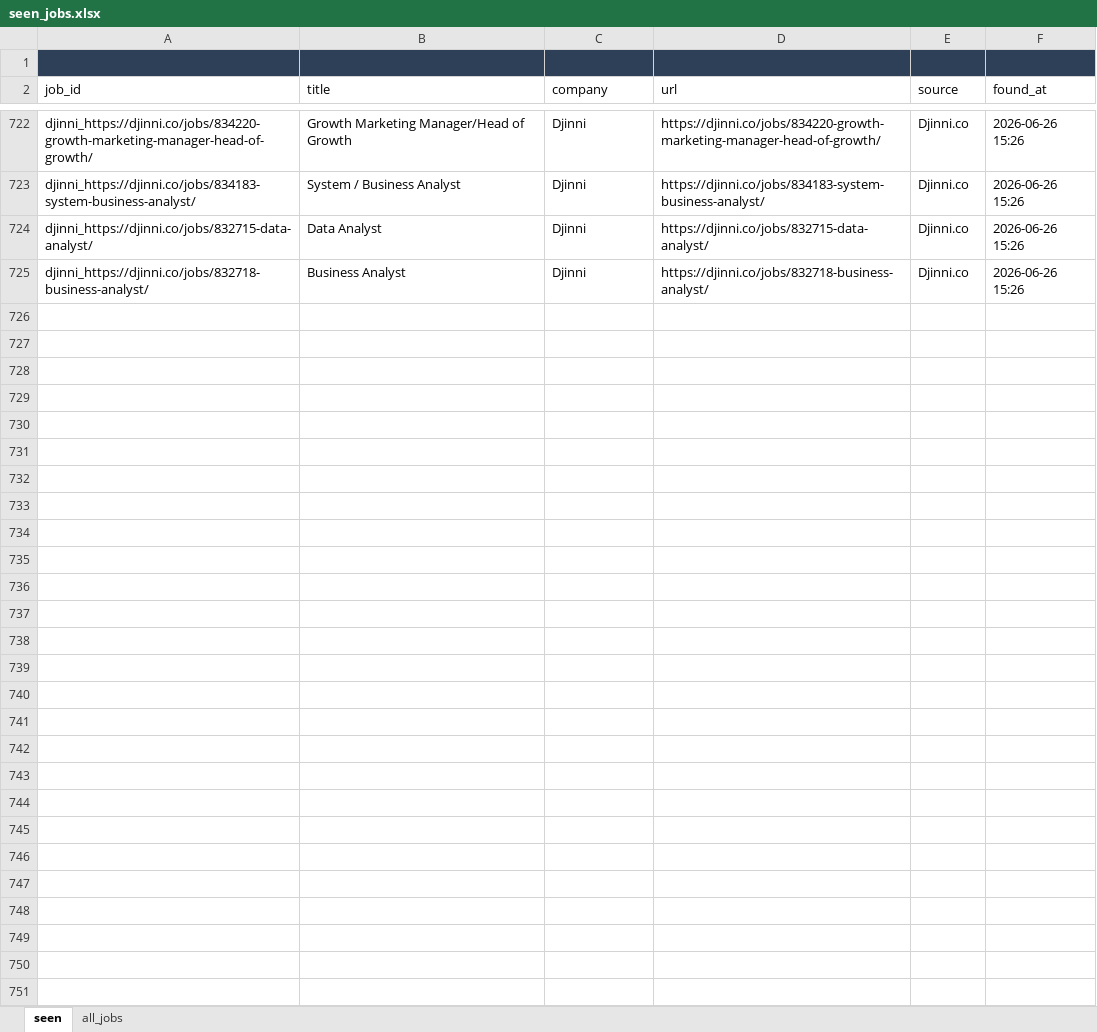
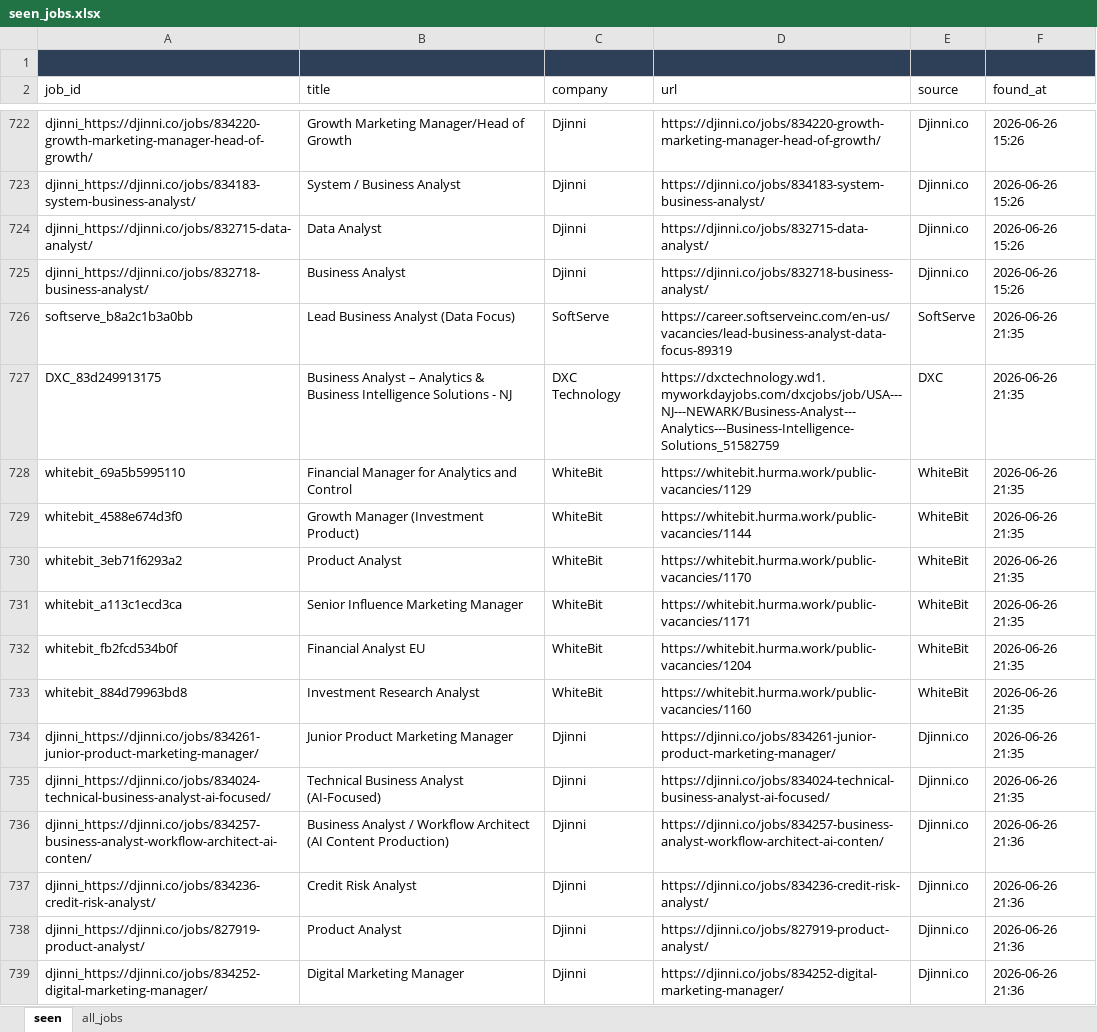
Before and after one commit to daddy4ka/job-search-agent, an Excel workbook: seen_jobs.xlsx, sheet seen, drawn as a sheet; only a part is shown, gaps mark what is left out; values as stored, in another font and other column widths than the file's, no borders; the diff names each change by its address in the sheet, - before the commit and + after, or states it on an @@ line.

Commit message:
chore: update seen_jobs [skip ci]

```diff
--- a/seen_jobs.xlsx (sheet seen)
+++ b/seen_jobs.xlsx (sheet seen)
+row 726: softserve_b8a2c1b3a0bb | Lead Business Analyst (Data Focus) | SoftServe | https://career.softserveinc.com/en-us/vacancies/lead-business-analyst-data-focus-89319 | SoftServe | 2026-06-26 21:35
+row 727: DXC_83d249913175 | Business Analyst – Analytics & Business Intelligence Solutions - NJ | DXC Technology | https://dxctechnology.wd1.myworkdayjobs.com/dxcjobs/job/USA---NJ---NEWARK/Business-Analyst---Analytics---Business-Intelligence-Solutions_51582759 | DXC | 2026-06-26 21:35
+row 728: whitebit_69a5b5995110 | Financial Manager for Analytics and Control | WhiteBit | https://whitebit.hurma.work/public-vacancies/1129 | WhiteBit | 2026-06-26 21:35
+row 729: whitebit_4588e674d3f0 | Growth Manager (Investment Product) | WhiteBit | https://whitebit.hurma.work/public-vacancies/1144 | WhiteBit | 2026-06-26 21:35
+row 730: whitebit_3eb71f6293a2 | Product Analyst | WhiteBit | https://whitebit.hurma.work/public-vacancies/1170 | WhiteBit | 2026-06-26 21:35
+row 731: whitebit_a113c1ecd3ca | Senior Influence Marketing Manager | WhiteBit | https://whitebit.hurma.work/public-vacancies/1171 | WhiteBit | 2026-06-26 21:35
+row 732: whitebit_fb2fcd534b0f | Financial Analyst EU | WhiteBit | https://whitebit.hurma.work/public-vacancies/1204 | WhiteBit | 2026-06-26 21:35
+row 733: whitebit_884d79963bd8 | Investment Research Analyst | WhiteBit | https://whitebit.hurma.work/public-vacancies/1160 | WhiteBit | 2026-06-26 21:35
+row 734: djinni_https://djinni.co/jobs/834261-junior-product-marketing-manager/ | Junior Product Marketing Manager | Djinni | https://djinni.co/jobs/834261-junior-product-marketing-manager/ | Djinni.co | 2026-06-26 21:35
+row 735: djinni_https://djinni.co/jobs/834024-technical-business-analyst-ai-focused/ | Technical Business Analyst (AI-Focused) | Djinni | https://djinni.co/jobs/834024-technical-business-analyst-ai-focused/ | Djinni.co | 2026-06-26 21:35
+row 736: djinni_https://djinni.co/jobs/834257-business-analyst-workflow-architect-ai-conten/ | Business Analyst / Workflow Architect (AI Content Production) | Djinni | https://djinni.co/jobs/834257-business-analyst-workflow-architect-ai-conten/ | Djinni.co | 2026-06-26 21:36
+row 737: djinni_https://djinni.co/jobs/834236-credit-risk-analyst/ | Credit Risk Analyst | Djinni | https://djinni.co/jobs/834236-credit-risk-analyst/ | Djinni.co | 2026-06-26 21:36
+row 738: djinni_https://djinni.co/jobs/827919-product-analyst/ | Product Analyst | Djinni | https://djinni.co/jobs/827919-product-analyst/ | Djinni.co | 2026-06-26 21:36
+row 739: djinni_https://djinni.co/jobs/834252-digital-marketing-manager/ | Digital Marketing Manager | Djinni | https://djinni.co/jobs/834252-digital-marketing-manager/ | Djinni.co | 2026-06-26 21:36
```
Also changed, not shown: sheet all_jobs.
